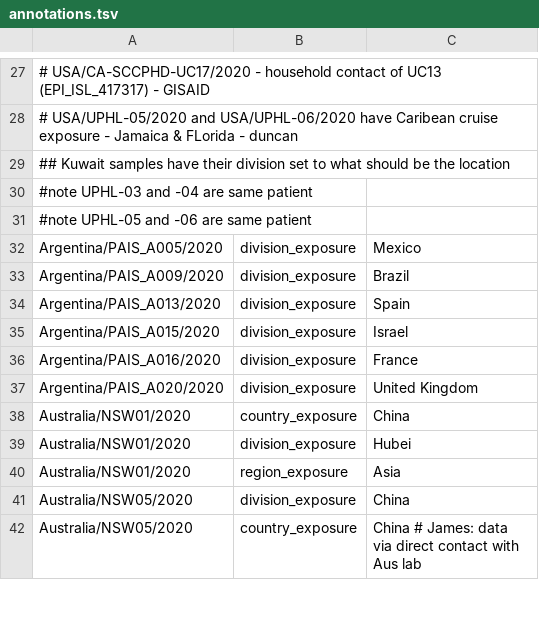
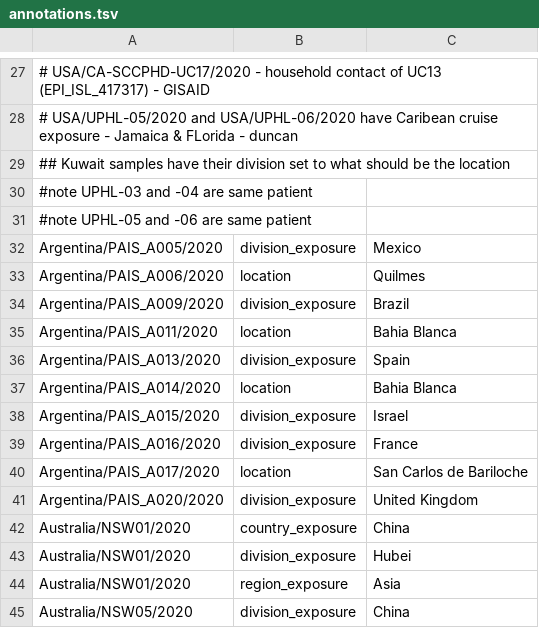
Before and after one commit to nextstrain/ncov-ingest, a TSV file: source-data/annotations.tsv, drawn as a sheet; only a part is shown, gaps mark what is left out; the shorter side is filled out with more unchanged rows; the diff names each change by its address in the sheet, - before the commit and + after, or states it on an @@ line.

Commit message:
more changes to Argentina seqs

```diff
--- a/source-data/annotations.tsv
+++ b/source-data/annotations.tsv
+row 33: Argentina/PAIS_A006/2020 | location | Quilmes
+row 35: Argentina/PAIS_A011/2020 | location | Bahia Blanca
+row 37: Argentina/PAIS_A014/2020 | location | Bahia Blanca
+row 40: Argentina/PAIS_A017/2020 | location | San Carlos de Bariloche
```
